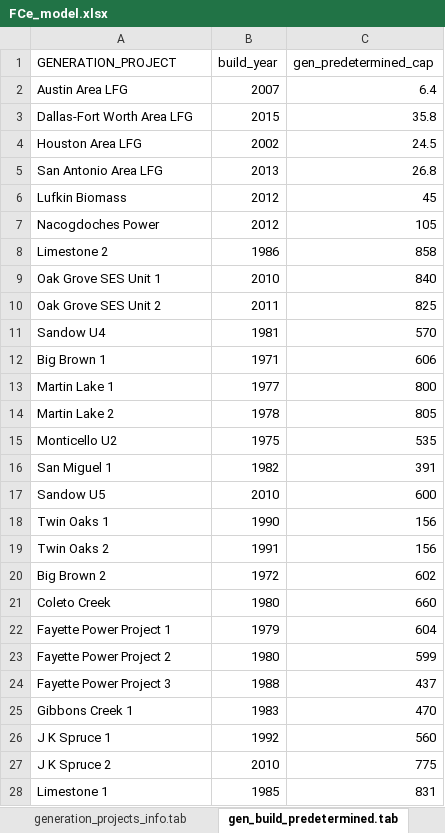
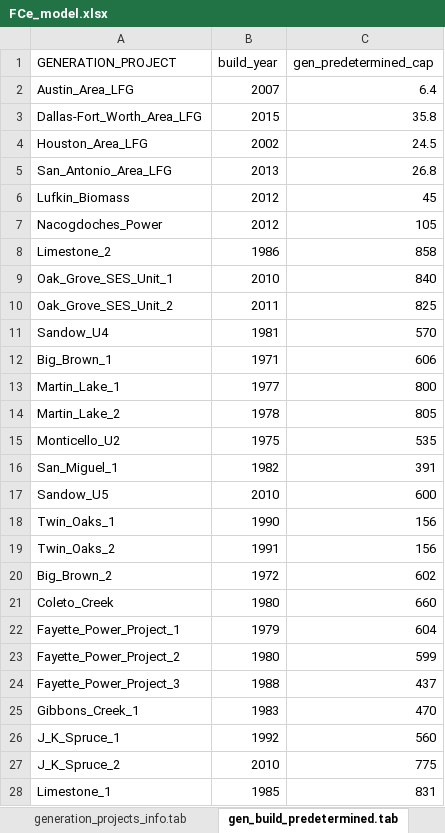
Before and after one commit to krammey/ERCOT_On_Switch, an Excel workbook: R/FCe_model.xlsx, sheet gen_build_predetermined.tab, drawn as a sheet; only a part is shown; values as stored, in another font and other column widths than the file's, no borders; the diff covers the shown part only; the diff names each change by its address in the sheet, - before the commit and + after, or states it on an @@ line.

```diff
--- a/R/FCe_model.xlsx (sheet gen_build_predetermined.tab)
+++ b/R/FCe_model.xlsx (sheet gen_build_predetermined.tab)
-A2 (GENERATION_PROJECT): Austin Area LFG
+A2 (GENERATION_PROJECT): Austin_Area_LFG
-A3 (GENERATION_PROJECT): Dallas-Fort Worth Area LFG
+A3 (GENERATION_PROJECT): Dallas-Fort_Worth_Area_LFG
-A4 (GENERATION_PROJECT): Houston Area LFG
+A4 (GENERATION_PROJECT): Houston_Area_LFG
-A5 (GENERATION_PROJECT): San Antonio Area LFG
+A5 (GENERATION_PROJECT): San_Antonio_Area_LFG
-A6 (GENERATION_PROJECT): Lufkin Biomass
+A6 (GENERATION_PROJECT): Lufkin_Biomass
-A7 (GENERATION_PROJECT): Nacogdoches Power
+A7 (GENERATION_PROJECT): Nacogdoches_Power
-A8 (GENERATION_PROJECT): Limestone 2
+A8 (GENERATION_PROJECT): Limestone_2
-A9 (GENERATION_PROJECT): Oak Grove SES Unit 1
+A9 (GENERATION_PROJECT): Oak_Grove_SES_Unit_1
-A10 (GENERATION_PROJECT): Oak Grove SES Unit 2
+A10 (GENERATION_PROJECT): Oak_Grove_SES_Unit_2
-A11 (GENERATION_PROJECT): Sandow U4
+A11 (GENERATION_PROJECT): Sandow_U4
-A12 (GENERATION_PROJECT): Big Brown 1
+A12 (GENERATION_PROJECT): Big_Brown_1
-A13 (GENERATION_PROJECT): Martin Lake 1
+A13 (GENERATION_PROJECT): Martin_Lake_1
-A14 (GENERATION_PROJECT): Martin Lake 2
+A14 (GENERATION_PROJECT): Martin_Lake_2
-A15 (GENERATION_PROJECT): Monticello U2
+A15 (GENERATION_PROJECT): Monticello_U2
-A16 (GENERATION_PROJECT): San Miguel 1
+A16 (GENERATION_PROJECT): San_Miguel_1
-A17 (GENERATION_PROJECT): Sandow U5
+A17 (GENERATION_PROJECT): Sandow_U5
-A18 (GENERATION_PROJECT): Twin Oaks 1
+A18 (GENERATION_PROJECT): Twin_Oaks_1
-A19 (GENERATION_PROJECT): Twin Oaks 2
+A19 (GENERATION_PROJECT): Twin_Oaks_2
-A20 (GENERATION_PROJECT): Big Brown 2
+A20 (GENERATION_PROJECT): Big_Brown_2
-A21 (GENERATION_PROJECT): Coleto Creek
+A21 (GENERATION_PROJECT): Coleto_Creek
-A22 (GENERATION_PROJECT): Fayette Power Project 1
+A22 (GENERATION_PROJECT): Fayette_Power_Project_1
-A23 (GENERATION_PROJECT): Fayette Power Project 2
+A23 (GENERATION_PROJECT): Fayette_Power_Project_2
-A24 (GENERATION_PROJECT): Fayette Power Project 3
+A24 (GENERATION_PROJECT): Fayette_Power_Project_3
-A25 (GENERATION_PROJECT): Gibbons Creek 1
+A25 (GENERATION_PROJECT): Gibbons_Creek_1
-A26 (GENERATION_PROJECT): J K Spruce 1
+A26 (GENERATION_PROJECT): J_K_Spruce_1
-A27 (GENERATION_PROJECT): J K Spruce 2
+A27 (GENERATION_PROJECT): J_K_Spruce_2
-A28 (GENERATION_PROJECT): Limestone 1
+A28 (GENERATION_PROJECT): Limestone_1
```
Also changed, not shown: 370 edited cells elsewhere in this sheet, sheet variable_capacity_factors.tab, sheet gen_build_costs.tab, 3 other files.
